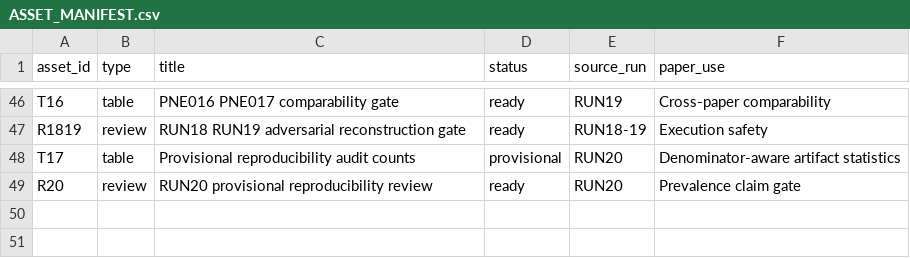
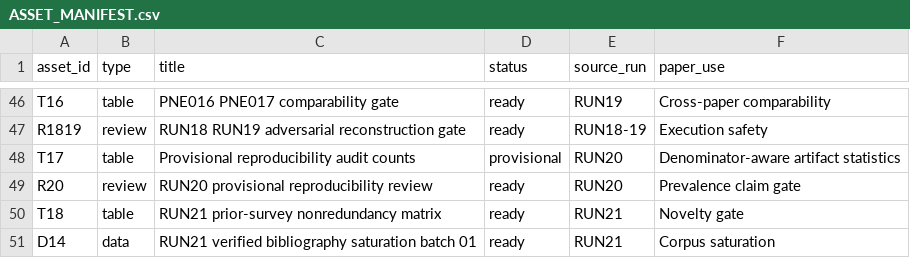
Before and after one commit to Arithmetic-Power-Geometry/Metaverse-Research-Framework, a CSV file: paper_ready_results/ASSET_MANIFEST.csv, drawn as a sheet; only a part is shown, gaps mark what is left out; the diff names each change by its address in the sheet, - before the commit and + after, or states it on an @@ line.

Commit message:
Register RUN21 saturation assets

```diff
--- a/paper_ready_results/ASSET_MANIFEST.csv
+++ b/paper_ready_results/ASSET_MANIFEST.csv
+row 50: T18 | table | RUN21 prior-survey nonredundancy matrix | ready | RUN21 | Novelty gate
+row 51: D14 | data | RUN21 verified bibliography saturation batch 01 | ready | RUN21 | Corpus saturation
```
